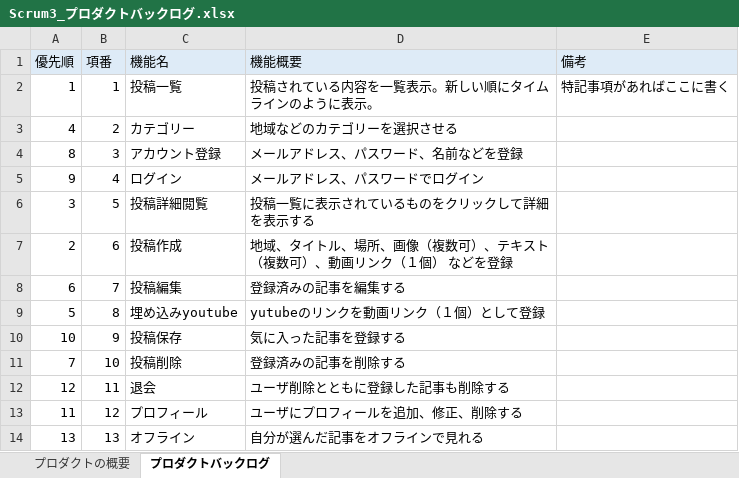
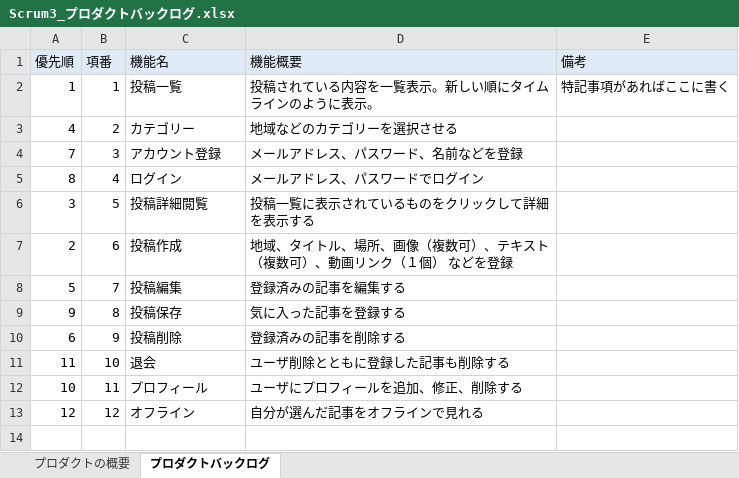
Before and after one commit to fu-syoji-t/SD3D_2023_Scrum3, an Excel workbook: 02プロダクトバックログ/Scrum3_プロダクトバックログ.xlsx, sheet プロダクトバックログ, drawn as a sheet; values as stored, in another font and other column widths than the file's, no borders; removed rows and columns are numbered as before the commit, all else as after; the diff names each change by its address in the sheet, - before the commit and + after, or states it on an @@ line.

```diff
--- a/02プロダクトバックログ/Scrum3_プロダクトバックログ.xlsx (sheet プロダクトバックログ)
+++ b/02プロダクトバックログ/Scrum3_プロダクトバックログ.xlsx (sheet プロダクトバックログ)
-A4 (優先順): 8
+A4 (優先順): 7
-A5 (優先順): 9
+A5 (優先順): 8
+row 8: 5 | 7 | 投稿編集 | 登録済みの記事を編集する
+row 9: 9 | 8 | 投稿保存 | 気に入った記事を登録する
-B10 (項番): 7
+B10 (項番): 9
-C10 (機能名): 投稿編集
+C10 (機能名): 投稿削除
-D10 (機能概要): 登録済みの記事を編集する
+D10 (機能概要): 登録済みの記事を削除する
-row 9: 5 | 8 | 埋め込みyoutube | yutubeのリンクを動画リンク（１個）として登録
+row 11: 11 | 10 | 退会 | ユーザ削除とともに登録した記事も削除する
-B12 (項番): 9
+B12 (項番): 11
-C12 (機能名): 投稿保存
+C12 (機能名): プロフィール
-D12 (機能概要): 気に入った記事を登録する
+D12 (機能概要): ユーザにプロフィールを追加、修正、削除する
-row 11: 7 | 10 | 投稿削除 | 登録済みの記事を削除する
-B13 (項番): 11
+B13 (項番): 12
-C13 (機能名): 退会
+C13 (機能名): オフライン
-D13 (機能概要): ユーザ削除とともに登録した記事も削除する
+D13 (機能概要): 自分が選んだ記事をオフラインで見れる
-row 13: 11 | 12 | プロフィール | ユーザにプロフィールを追加、修正、削除する
-row 14: 13 | 13 | オフライン | 自分が選んだ記事をオフラインで見れる
```
Also changed, not shown: formulas that keep their value, 03スプリントバックログ/Scrum3_スプリントバックログ.xlsx.
